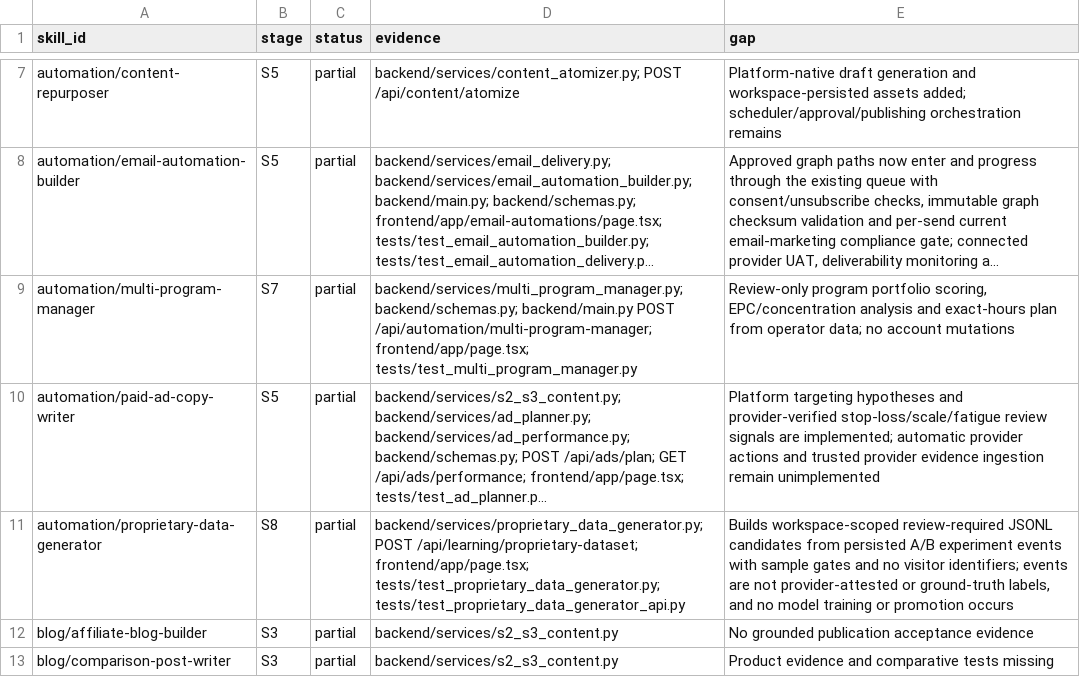
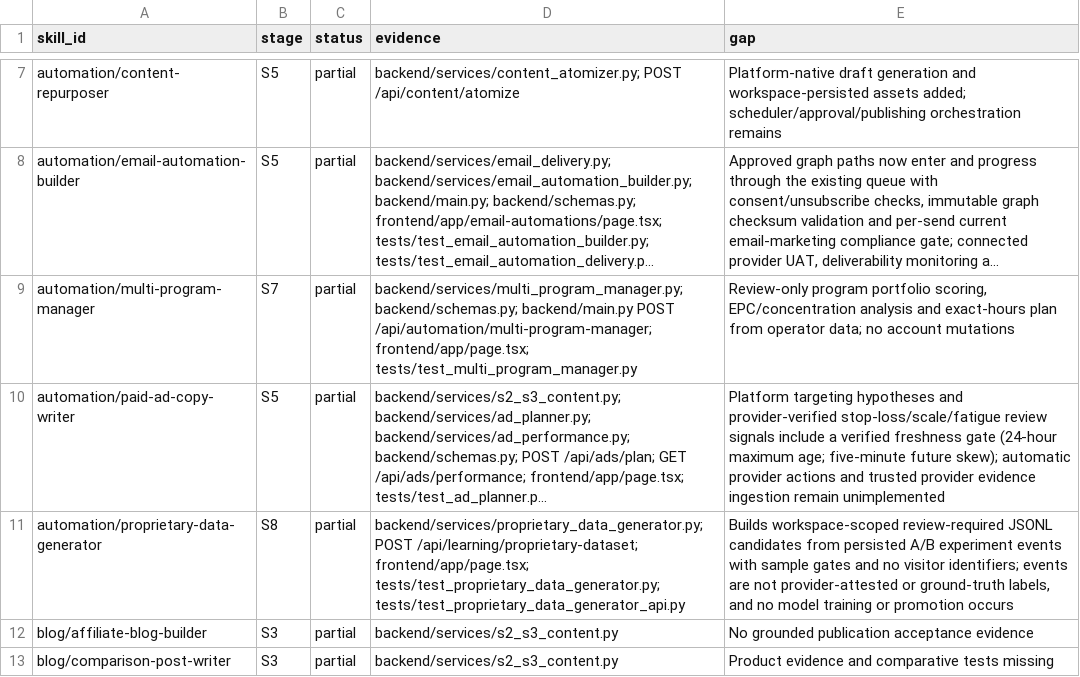
Before and after one commit to AITECHPRODUCTS/Project1, a CSV file: docs/skill-parity-matrix.csv, drawn as a sheet; only a part is shown, gaps mark what is left out; long unchanged cells end in …; the diff names each change by its address in the sheet, - before the commit and + after, or states it on an @@ line.

Commit message:
docs: verify ad guardrail freshness gate and release evidence

```diff
--- a/docs/skill-parity-matrix.csv
+++ b/docs/skill-parity-matrix.csv
-E10 (gap): …review signals are implemented; automatic provider…
+E10 (gap): …review signals include a verified freshness gate (24-hour maximum age; five-minute future skew); automatic provider…
```
Also changed, not shown: 3 other files.
